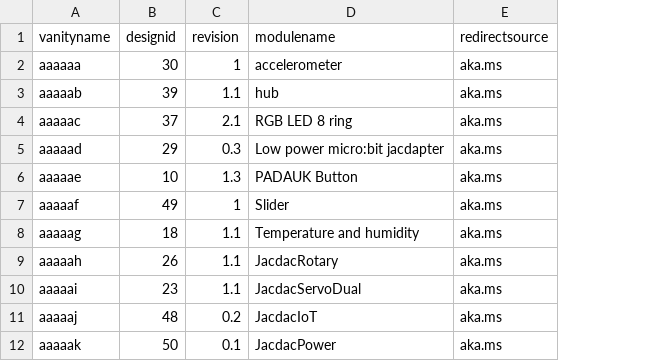
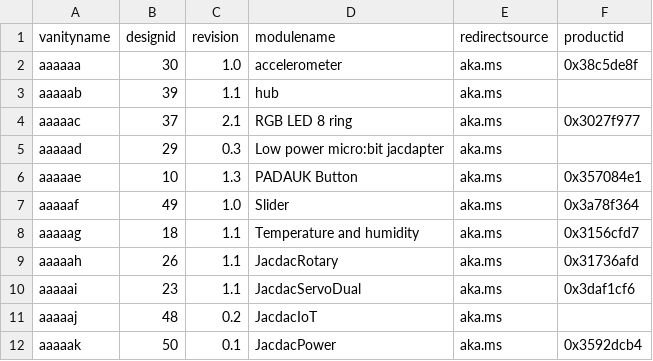
Before and after one commit to microsoft/jacdac, a CSV file: devices/microsoft/research/qr-url-device-map.csv, drawn as a sheet; only a part is shown; the diff names each change by its address in the sheet, - before the commit and + after, or states it on an @@ line.

Commit message:
add productids to csv (from github dev) :)

```diff
--- a/devices/microsoft/research/qr-url-device-map.csv
+++ b/devices/microsoft/research/qr-url-device-map.csv
+column F (productid), rows 2-12: 0x38c5de8f |  | 0x3027f977 |  | 0x357084e1 | 0x3a78f364 | 0x3156cfd7 | 0x31736afd | 0x3daf1cf6 |  | 0x3592dcb4
-C2 (revision): 1
+C2 (revision): 1.0
-C7 (revision): 1
+C7 (revision): 1.0
```
